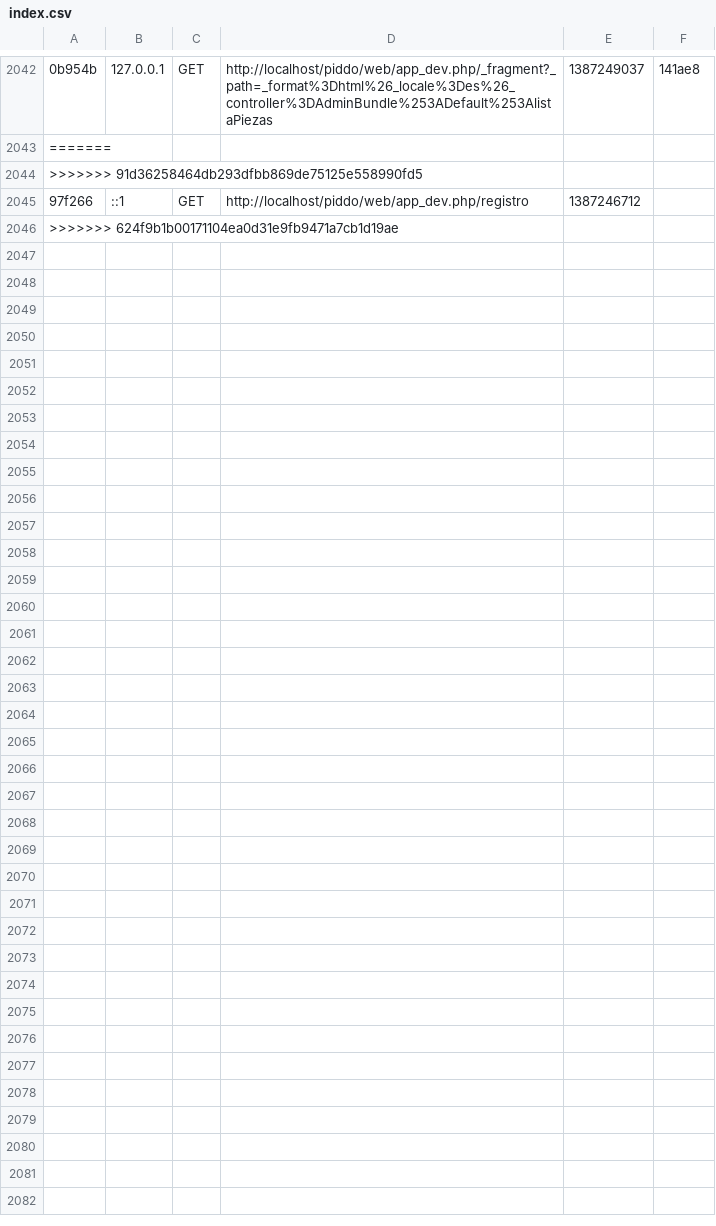
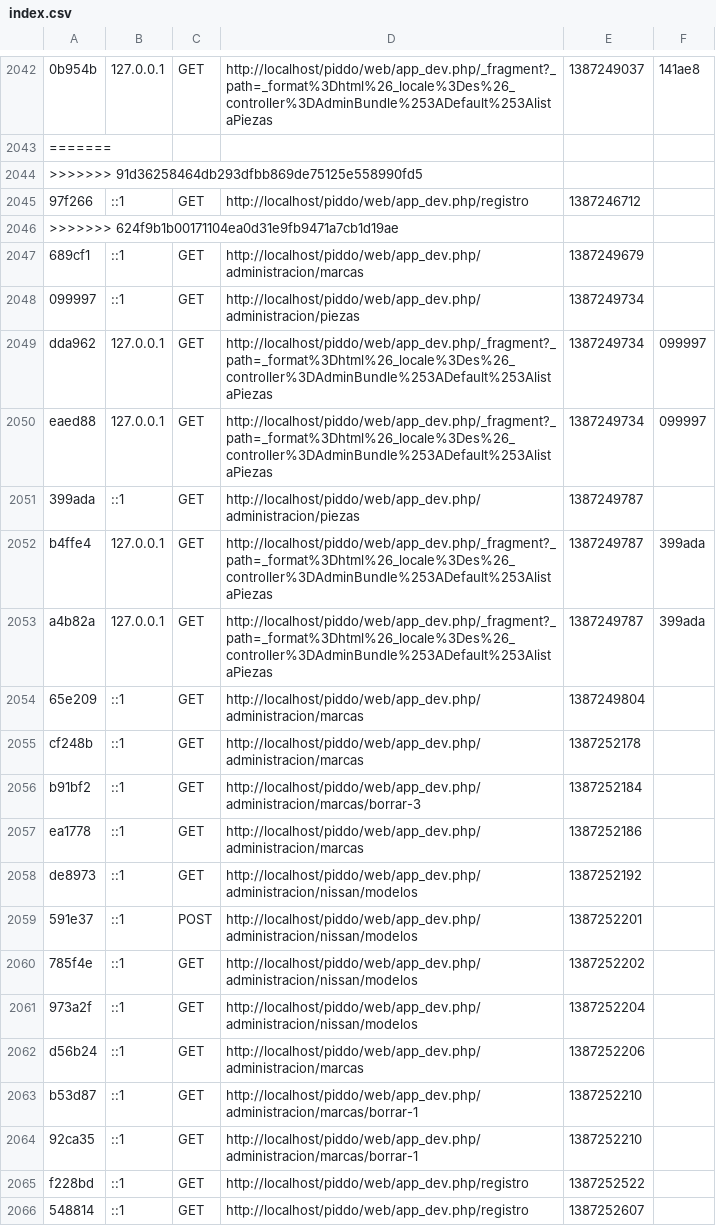
Before and after one commit to marioalejandro/piddo, a CSV file: app/cache/dev/profiler/index.csv, drawn as a sheet; only a part is shown, gaps mark what is left out; the diff covers the shown part only; the diff names each change by its address in the sheet, - before the commit and + after, or states it on an @@ line.

```diff
--- a/app/cache/dev/profiler/index.csv
+++ b/app/cache/dev/profiler/index.csv
+row 2047: 689cf1 | ::1 | GET | http://localhost/piddo/web/app_dev.php/administracion/marcas | 1387249679
+row 2048: 099997 | ::1 | GET | http://localhost/piddo/web/app_dev.php/administracion/piezas | 1387249734
+row 2049: dda962 | 127.0.0.1 | GET | http://localhost/piddo/web/app_dev.php/_fragment?_path=_format%3Dhtml%26_locale%3Des%26_controller%3DAdminBundle%253ADefault%253AlistaPiezas | 1387249734 | 099997
+row 2050: eaed88 | 127.0.0.1 | GET | http://localhost/piddo/web/app_dev.php/_fragment?_path=_format%3Dhtml%26_locale%3Des%26_controller%3DAdminBundle%253ADefault%253AlistaPiezas | 1387249734 | 099997
+row 2051: 399ada | ::1 | GET | http://localhost/piddo/web/app_dev.php/administracion/piezas | 1387249787
+row 2052: b4ffe4 | 127.0.0.1 | GET | http://localhost/piddo/web/app_dev.php/_fragment?_path=_format%3Dhtml%26_locale%3Des%26_controller%3DAdminBundle%253ADefault%253AlistaPiezas | 1387249787 | 399ada
+row 2053: a4b82a | 127.0.0.1 | GET | http://localhost/piddo/web/app_dev.php/_fragment?_path=_format%3Dhtml%26_locale%3Des%26_controller%3DAdminBundle%253ADefault%253AlistaPiezas | 1387249787 | 399ada
+row 2054: 65e209 | ::1 | GET | http://localhost/piddo/web/app_dev.php/administracion/marcas | 1387249804
+row 2055: cf248b | ::1 | GET | http://localhost/piddo/web/app_dev.php/administracion/marcas | 1387252178
+row 2056: b91bf2 | ::1 | GET | http://localhost/piddo/web/app_dev.php/administracion/marcas/borrar-3 | 1387252184
+row 2057: ea1778 | ::1 | GET | http://localhost/piddo/web/app_dev.php/administracion/marcas | 1387252186
+row 2058: de8973 | ::1 | GET | http://localhost/piddo/web/app_dev.php/administracion/nissan/modelos | 1387252192
+row 2059: 591e37 | ::1 | POST | http://localhost/piddo/web/app_dev.php/administracion/nissan/modelos | 1387252201
+row 2060: 785f4e | ::1 | GET | http://localhost/piddo/web/app_dev.php/administracion/nissan/modelos | 1387252202
+row 2061: 973a2f | ::1 | GET | http://localhost/piddo/web/app_dev.php/administracion/nissan/modelos | 1387252204
+row 2062: d56b24 | ::1 | GET | http://localhost/piddo/web/app_dev.php/administracion/marcas | 1387252206
+row 2063: b53d87 | ::1 | GET | http://localhost/piddo/web/app_dev.php/administracion/marcas/borrar-1 | 1387252210
+row 2064: 92ca35 | ::1 | GET | http://localhost/piddo/web/app_dev.php/administracion/marcas/borrar-1 | 1387252210
+row 2065: f228bd | ::1 | GET | http://localhost/piddo/web/app_dev.php/registro | 1387252522
+row 2066: 548814 | ::1 | GET | http://localhost/piddo/web/app_dev.php/registro | 1387252607
```
Also changed, not shown: 16 added rows elsewhere in this file, 5 other files.
